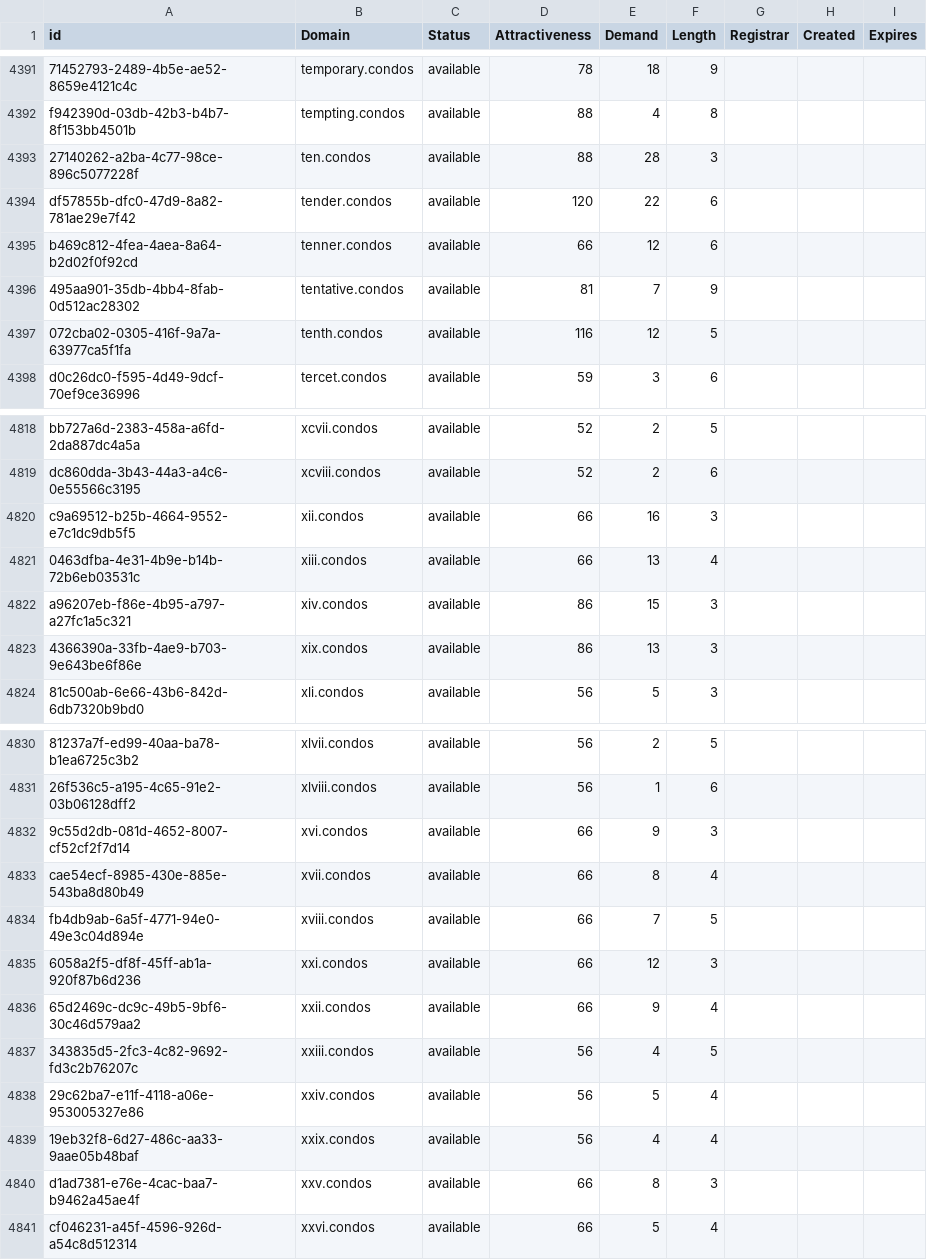
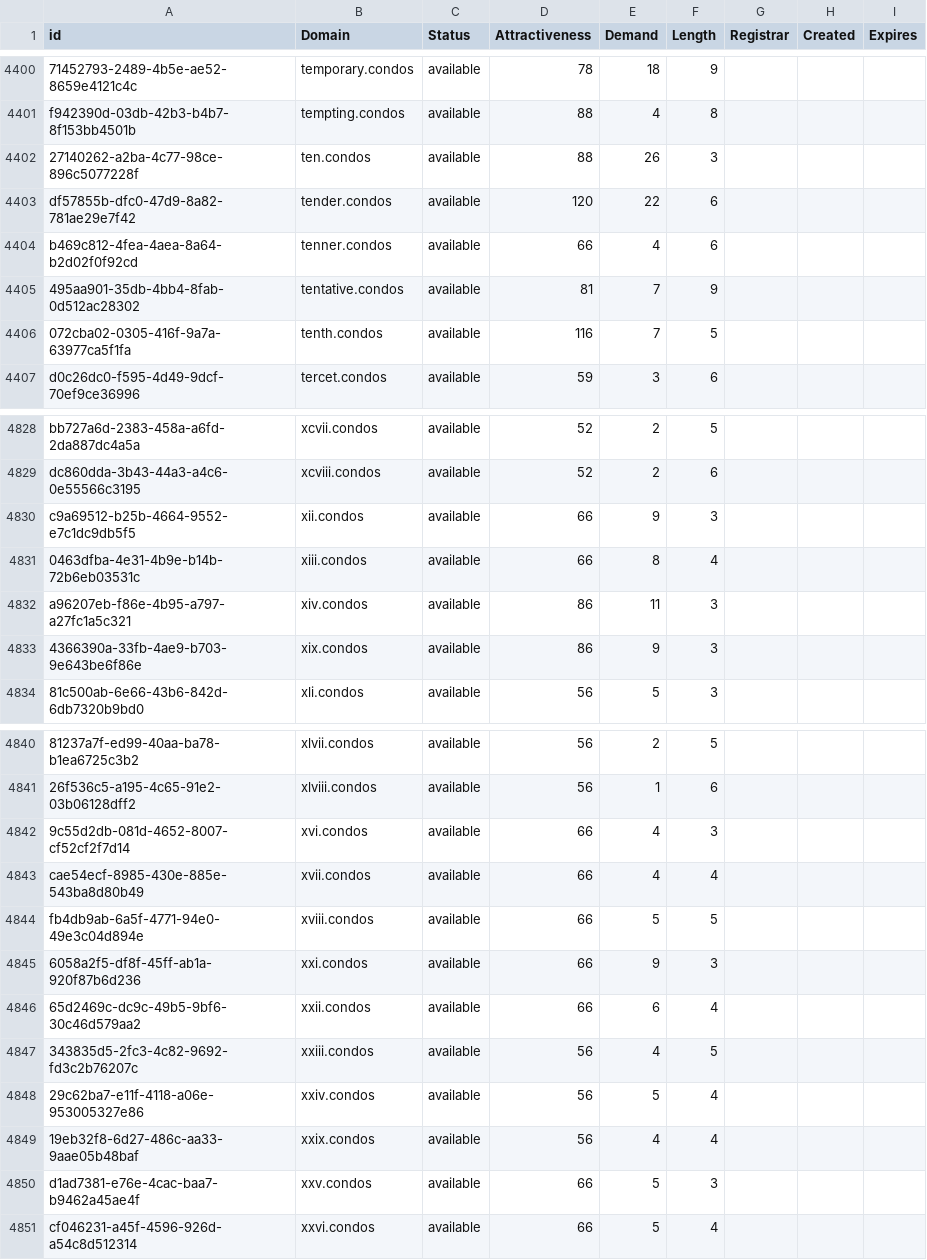
Before and after one commit to UniqueDomains/condos-oneword-domains, a CSV file: condos.csv, drawn as a sheet; only a part is shown, gaps mark what is left out; addresses are those after the commit; the diff covers the shown part only; the diff names each change by its address in the sheet, - before the commit and + after, or states it on an @@ line.

```diff
--- a/condos.csv
+++ b/condos.csv
-E4402 (Demand): 28
+E4402 (Demand): 26
-E4404 (Demand): 12
+E4404 (Demand): 4
-E4406 (Demand): 12
+E4406 (Demand): 7
-E4830 (Demand): 16
+E4830 (Demand): 9
-E4831 (Demand): 13
+E4831 (Demand): 8
-E4832 (Demand): 15
+E4832 (Demand): 11
-E4833 (Demand): 13
+E4833 (Demand): 9
-E4842 (Demand): 9
+E4842 (Demand): 4
-E4843 (Demand): 8
+E4843 (Demand): 4
-E4844 (Demand): 7
+E4844 (Demand): 5
-E4845 (Demand): 12
+E4845 (Demand): 9
-E4846 (Demand): 9
+E4846 (Demand): 6
-E4850 (Demand): 8
+E4850 (Demand): 5
```
Also changed, not shown: 10 added rows and 29 edited cells elsewhere in this file, 2 other files.
